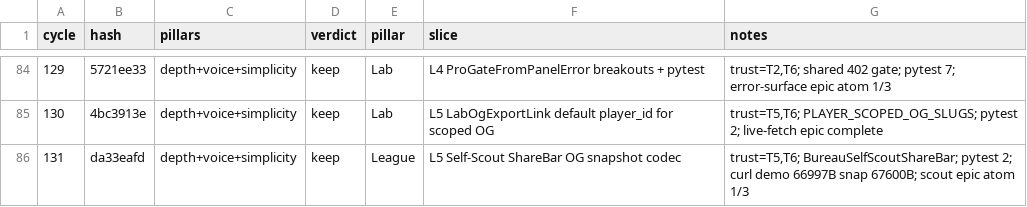
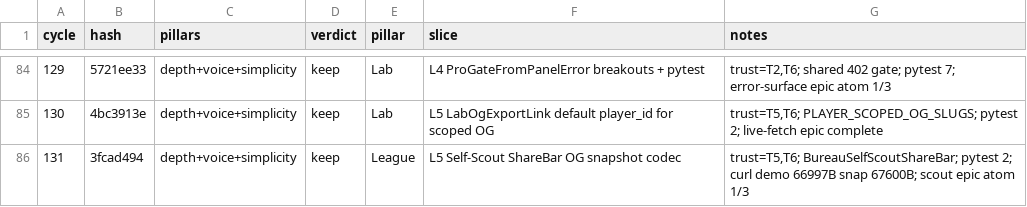
Before and after one commit to swaggerdagger987/razzle, a TSV file: docs/v2/results.tsv, drawn as a sheet; only a part is shown, gaps mark what is left out.

```diff
--- a/docs/v2/results.tsv
+++ b/docs/v2/results.tsv
@@ -85,2 +85,2 @@ cycle	hash	pillars	verdict	pillar	slice	notes
 130	4bc3913e	depth+voice+simplicity	keep	Lab	L5 LabOgExportLink default player_id for scoped OG	trust=T5,T6; PLAYER_SCOPED_OG_SLUGS; pytest 2; live-fetch epic complete
-131	da33eafd	depth+voice+simplicity	keep	League	L5 Self-Scout ShareBar OG snapshot codec	trust=T5,T6; BureauSelfScoutShareBar; pytest 2; curl demo 66997B snap 67600B; scout epic atom 1/3
+131	3fcad494	depth+voice+simplicity	keep	League	L5 Self-Scout ShareBar OG snapshot codec	trust=T5,T6; BureauSelfScoutShareBar; pytest 2; curl demo 66997B snap 67600B; scout epic atom 1/3
```
Also changed, not shown: 7 other files.
